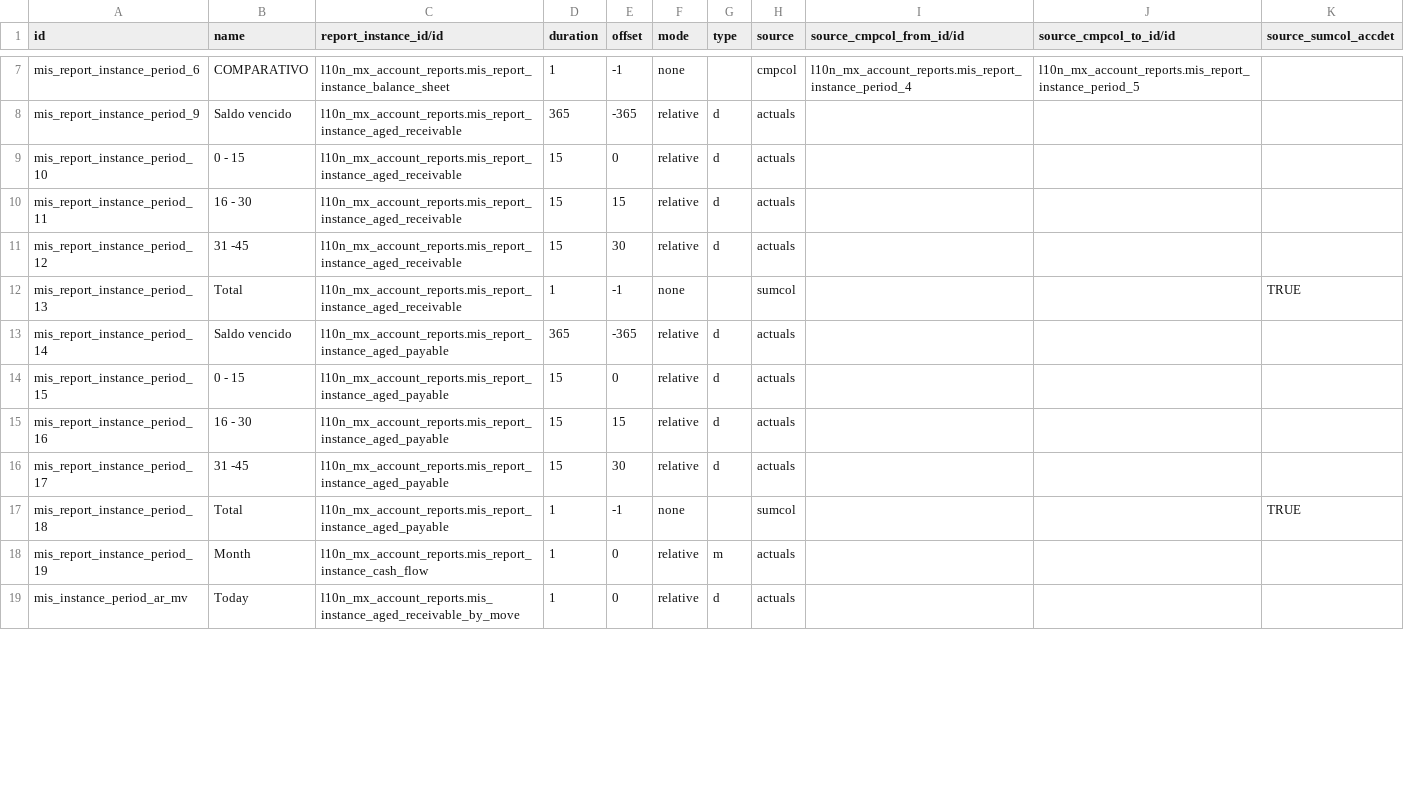
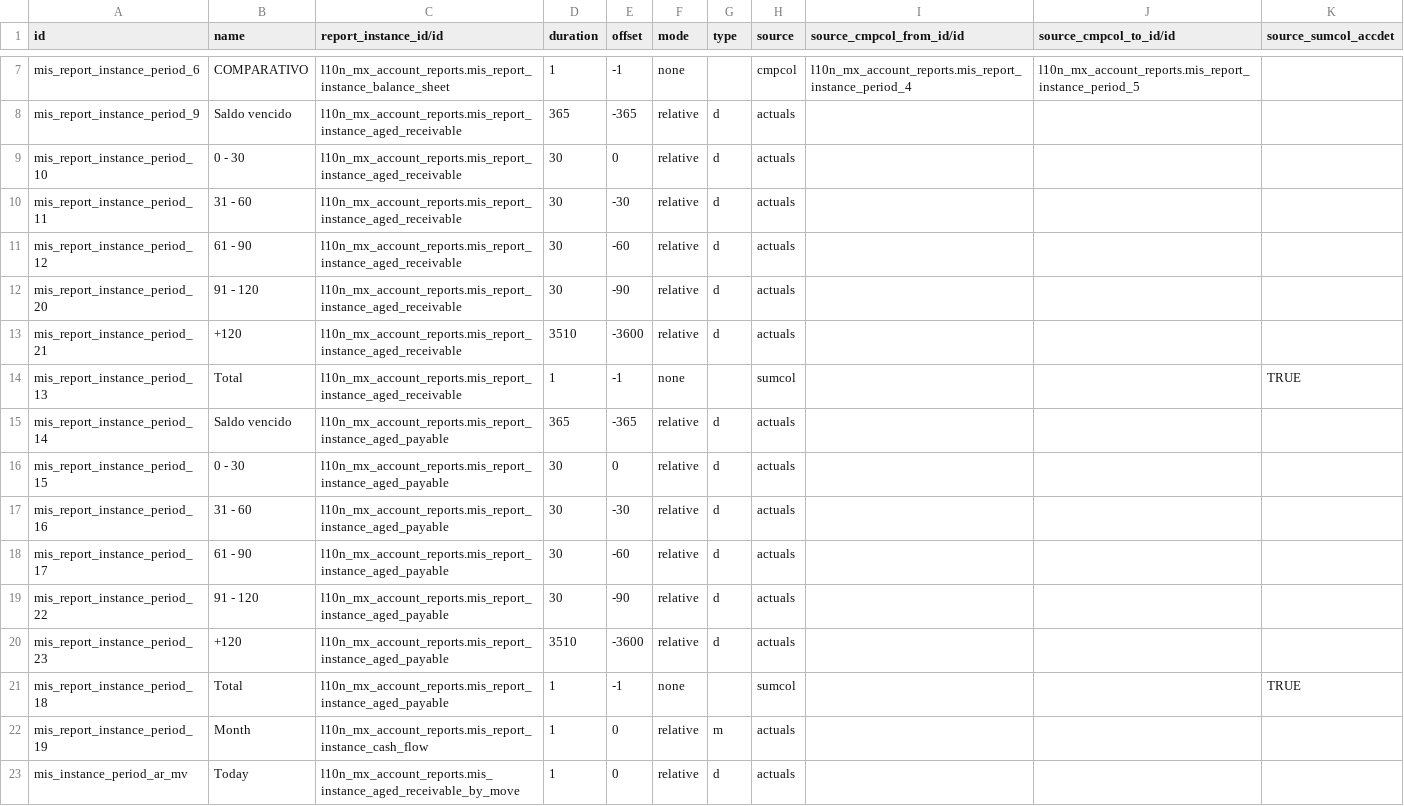
Before and after one commit to OCA/l10n-mexico, a CSV file: l10n_mx_account_reports/data/mis.report.instance.period.csv, drawn as a sheet; only a part is shown, gaps mark what is left out; the diff covers the shown part only.

```diff
--- a/l10n_mx_account_reports/data/mis.report.instance.period.csv
+++ b/l10n_mx_account_reports/data/mis.report.instance.period.csv
@@ -8,10 +8,14 @@ mis_report_instance_period_6,COMPARATIVO,l10n_mx_account_reports.mis_report_inst
 mis_report_instance_period_9,Saldo vencido,l10n_mx_account_reports.mis_report_instance_aged_receivable,365,-365,relative,d,actuals,,,
-mis_report_instance_period_10,0 - 15,l10n_mx_account_reports.mis_report_instance_aged_receivable,15,0,relative,d,actuals,,,
-mis_report_instance_period_11,16 - 30,l10n_mx_account_reports.mis_report_instance_aged_receivable,15,15,relative,d,actuals,,,
-mis_report_instance_period_12,31 -45,l10n_mx_account_reports.mis_report_instance_aged_receivable,15,30,relative,d,actuals,,,
+mis_report_instance_period_10,0 - 30,l10n_mx_account_reports.mis_report_instance_aged_receivable,30,0,relative,d,actuals,,,
+mis_report_instance_period_11,31 - 60,l10n_mx_account_reports.mis_report_instance_aged_receivable,30,-30,relative,d,actuals,,,
+mis_report_instance_period_12,61 - 90,l10n_mx_account_reports.mis_report_instance_aged_receivable,30,-60,relative,d,actuals,,,
+mis_report_instance_period_20,91 - 120,l10n_mx_account_reports.mis_report_instance_aged_receivable,30,-90,relative,d,actuals,,,
+mis_report_instance_period_21,+120,l10n_mx_account_reports.mis_report_instance_aged_receivable,3510,-3600,relative,d,actuals,,,
 mis_report_instance_period_13,Total,l10n_mx_account_reports.mis_report_instance_aged_receivable,1,-1,none,,sumcol,,,TRUE
 mis_report_instance_period_14,Saldo vencido,l10n_mx_account_reports.mis_report_instance_aged_payable,365,-365,relative,d,actuals,,,
-mis_report_instance_period_15,0 - 15,l10n_mx_account_reports.mis_report_instance_aged_payable,15,0,relative,d,actuals,,,
-mis_report_instance_period_16,16 - 30,l10n_mx_account_reports.mis_report_instance_aged_payable,15,15,relative,d,actuals,,,
-mis_report_instance_period_17,31 -45,l10n_mx_account_reports.mis_report_instance_aged_payable,15,30,relative,d,actuals,,,
+mis_report_instance_period_15,0 - 30,l10n_mx_account_reports.mis_report_instance_aged_payable,30,0,relative,d,actuals,,,
+mis_report_instance_period_16,31 - 60,l10n_mx_account_reports.mis_report_instance_aged_payable,30,-30,relative,d,actuals,,,
+mis_report_instance_period_17,61 - 90,l10n_mx_account_reports.mis_report_instance_aged_payable,30,-60,relative,d,actuals,,,
+mis_report_instance_period_22,91 - 120,l10n_mx_account_reports.mis_report_instance_aged_payable,30,-90,relative,d,actuals,,,
+mis_report_instance_period_23,+120,l10n_mx_account_reports.mis_report_instance_aged_payable,3510,-3600,relative,d,actuals,,,
 mis_report_instance_period_18,Total,l10n_mx_account_reports.mis_report_instance_aged_payable,1,-1,none,,sumcol,,,TRUE
```
Also changed, not shown: 8 added rows and 48 edited cells elsewhere in this file, l10n_mx_account_reports/data/mis.report.instance.period.sum.csv, 1 other file.
